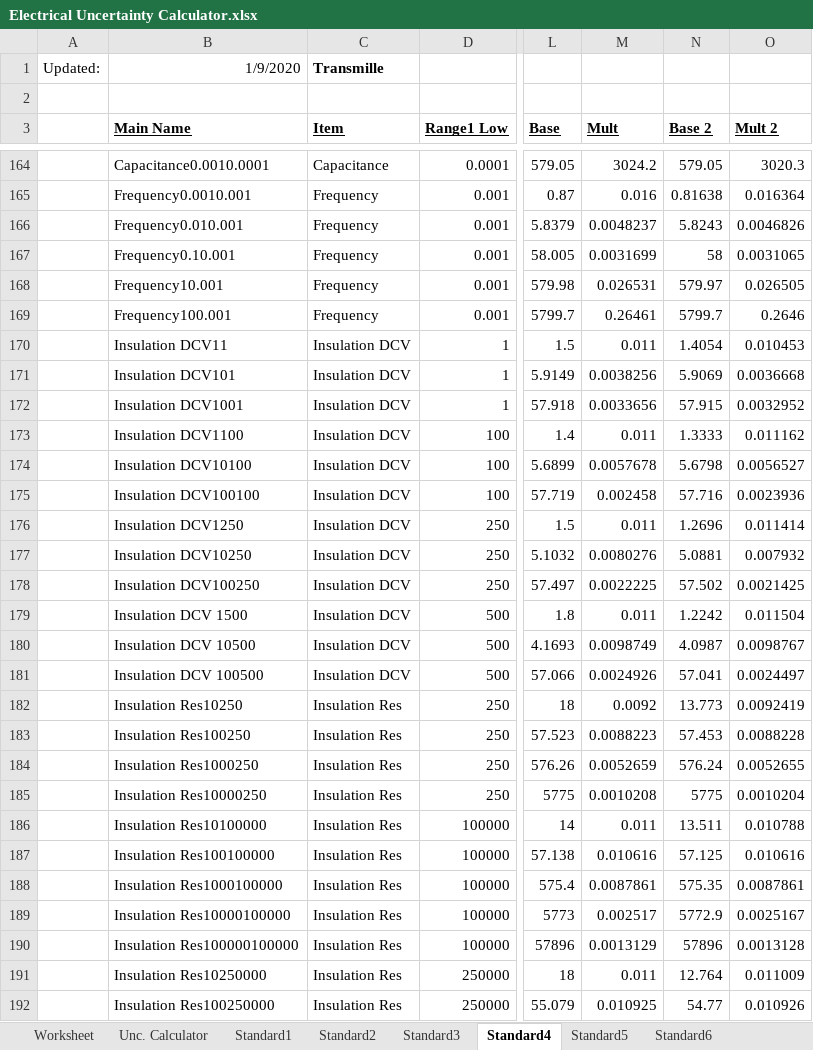
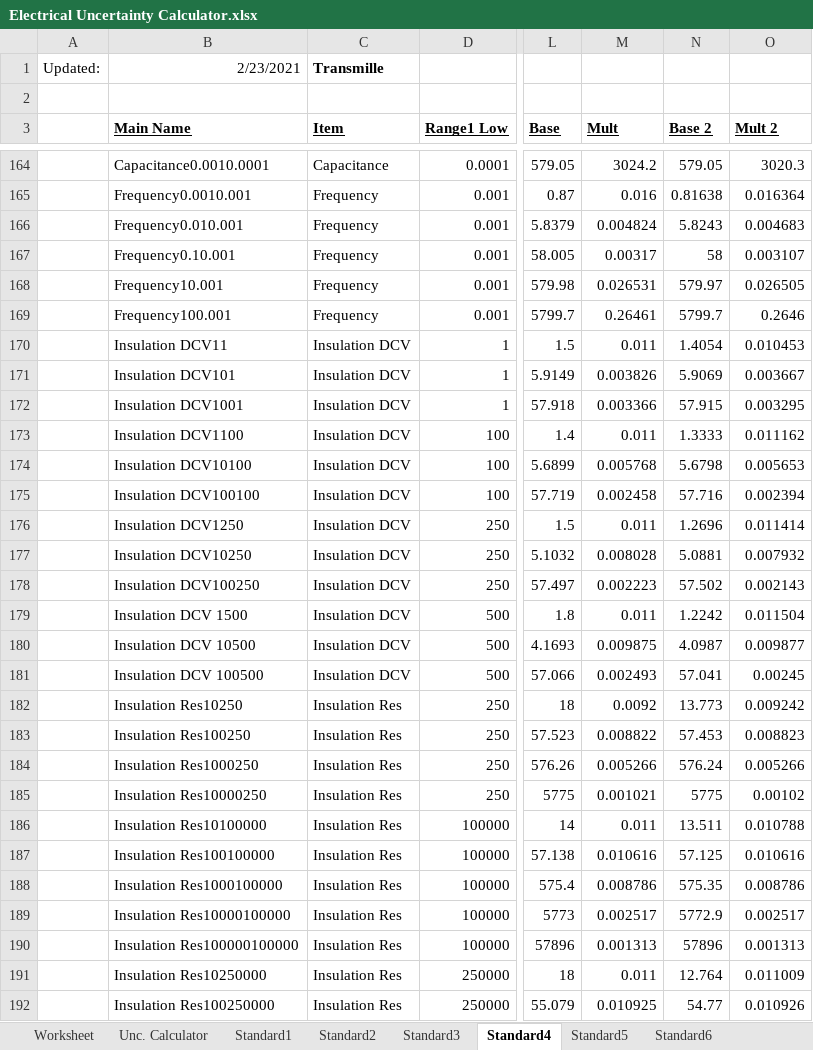
Before and after one commit to Johnson-Gage-Inspection-Inc/xl-Electrical-Workbook, an Excel workbook: Electrical Uncertainty Calculator.xlsx, sheet Standard4, drawn as a sheet; only a part is shown, gaps mark what is left out; values as stored, in another font and other column widths than the file's, no borders; the diff covers the shown part only; the diff names each change by its address in the sheet, - before the commit and + after, or states it on an @@ line.

Commit message:
Updated 34420A & Transmille uncertainties. (2/23/2021)

```diff
--- a/Electrical Uncertainty Calculator.xlsx (sheet Standard4)
+++ b/Electrical Uncertainty Calculator.xlsx (sheet Standard4)
-B1 (Main Name): 1/9/2020
+B1 (Main Name): 2/23/2021
-M166 (Mult): 0.0048237
+M166 (Mult): 0.004824
-O166 (Mult 2): 0.0046826
+O166 (Mult 2): 0.004683
-M167 (Mult): 0.0031699
+M167 (Mult): 0.00317
-O167 (Mult 2): 0.0031065
+O167 (Mult 2): 0.003107
-M171 (Mult): 0.0038256
+M171 (Mult): 0.003826
-O171 (Mult 2): 0.0036668
+O171 (Mult 2): 0.003667
-M172 (Mult): 0.0033656
+M172 (Mult): 0.003366
-O172 (Mult 2): 0.0032952
+O172 (Mult 2): 0.003295
-M174 (Mult): 0.0057678
+M174 (Mult): 0.005768
-O174 (Mult 2): 0.0056527
+O174 (Mult 2): 0.005653
-O175 (Mult 2): 0.0023936
+O175 (Mult 2): 0.002394
-M177 (Mult): 0.0080276
+M177 (Mult): 0.008028
-M178 (Mult): 0.0022225
+M178 (Mult): 0.002223
-O178 (Mult 2): 0.0021425
+O178 (Mult 2): 0.002143
-M180 (Mult): 0.0098749
+M180 (Mult): 0.009875
-O180 (Mult 2): 0.0098767
+O180 (Mult 2): 0.009877
-M181 (Mult): 0.0024926
+M181 (Mult): 0.002493
-O181 (Mult 2): 0.0024497
+O181 (Mult 2): 0.00245
-O182 (Mult 2): 0.0092419
+O182 (Mult 2): 0.009242
-M183 (Mult): 0.0088223
+M183 (Mult): 0.008822
-O183 (Mult 2): 0.0088228
+O183 (Mult 2): 0.008823
-M184 (Mult): 0.0052659
+M184 (Mult): 0.005266
-O184 (Mult 2): 0.0052655
+O184 (Mult 2): 0.005266
-M185 (Mult): 0.0010208
+M185 (Mult): 0.001021
-O185 (Mult 2): 0.0010204
+O185 (Mult 2): 0.00102
-M188 (Mult): 0.0087861
+M188 (Mult): 0.008786
-O188 (Mult 2): 0.0087861
+O188 (Mult 2): 0.008786
-O189 (Mult 2): 0.0025167
+O189 (Mult 2): 0.002517
-M190 (Mult): 0.0013129
+M190 (Mult): 0.001313
-O190 (Mult 2): 0.0013128
+O190 (Mult 2): 0.001313
```
Also changed, not shown: 145 edited cells elsewhere in this sheet, sheet Standard3.
